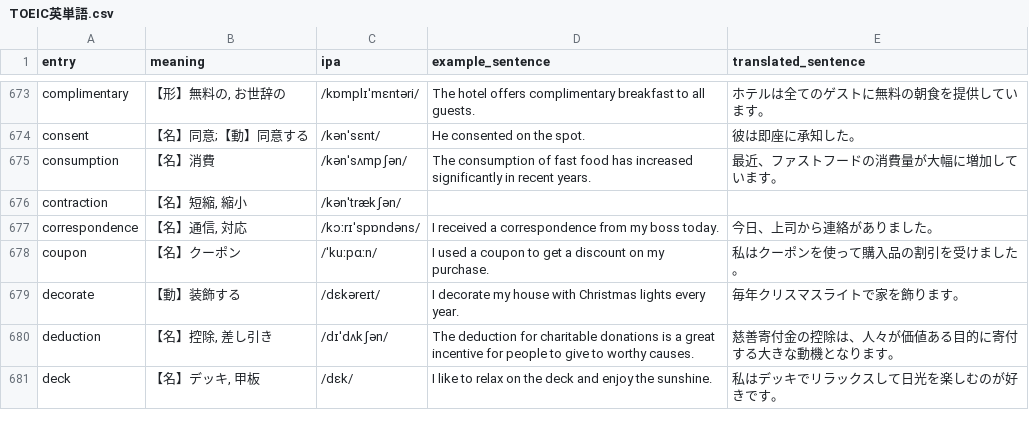
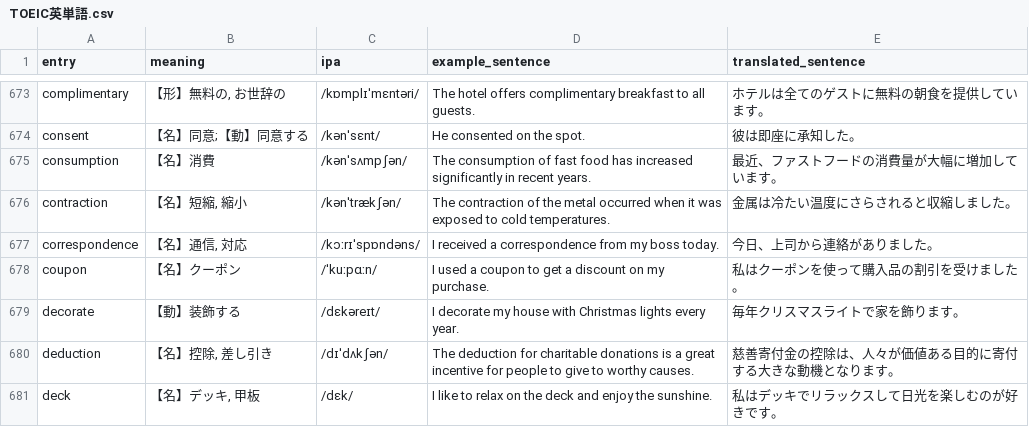
Before and after one commit to ryosukeaaaaa/WakeMeUp, a CSV file: WakeMeUp/TOEIC英単語.csv, drawn as a sheet; only a part is shown, gaps mark what is left out.

```diff
--- a/WakeMeUp/TOEIC英単語.csv
+++ b/WakeMeUp/TOEIC英単語.csv
@@ -675,3 +675,3 @@ consent,【名】同意;【動】同意する,/kənˈsɛnt/,He consented on the
 consumption,【名】消費,/kənˈsʌmpʃən/,The consumption of fast food has increased significantly in recent years.,最近、ファストフードの消費量が大幅に増加しています。
-contraction,"【名】短縮, 縮小",/kənˈtrækʃən/,,
+contraction,"【名】短縮, 縮小",/kənˈtrækʃən/,The contraction of the metal occurred when it was exposed to cold temperatures.,金属は冷たい温度にさらされると収縮しました。
 correspondence,"【名】通信, 対応",/kɔːrɪˈspɒndəns/,I received a correspondence from my boss today.,今日、上司から連絡がありました。
```
Also changed, not shown: WakeMeUp/ビジネス英単語.csv, WakeMeUp/基礎英単語.csv, 20 other files.
